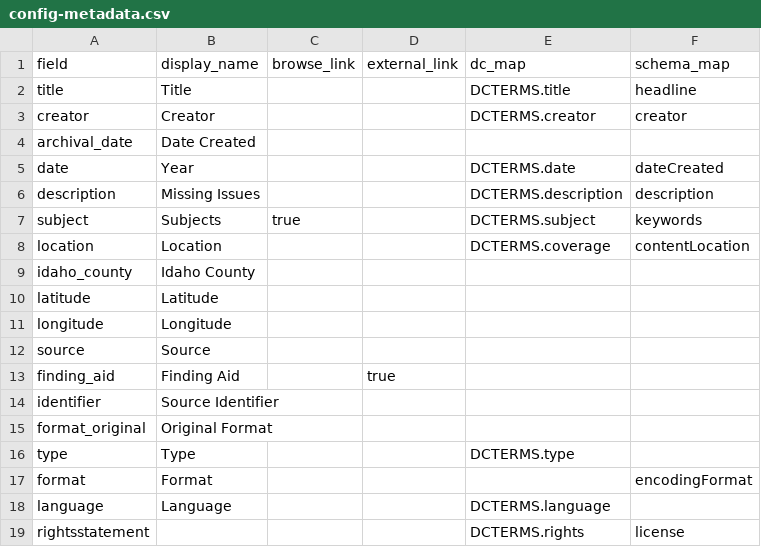
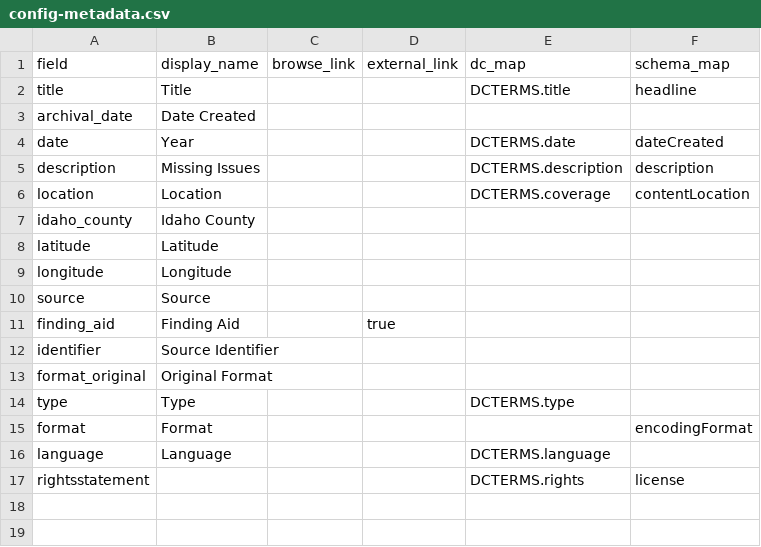
Before and after one commit to uidaholib/documents-digital-collections-template, a CSV file: _data/config-metadata.csv, drawn as a sheet.

Commit message:
remove extra fields from browse

```diff
--- a/_data/config-metadata.csv
+++ b/_data/config-metadata.csv
@@ -2,3 +2,2 @@ field,display_name,browse_link,external_link,dc_map,schema_map
 title,Title,,,DCTERMS.title,headline
-creator,Creator,,,DCTERMS.creator,creator
 archival_date,Date Created
@@ -6,3 +5,2 @@ date,Year,,,DCTERMS.date,dateCreated
 description,Missing Issues,,,DCTERMS.description,description
-subject,Subjects,true,,DCTERMS.subject,keywords
 location,Location,,,DCTERMS.coverage,contentLocation
```
Also changed, not shown: 1 other file.
